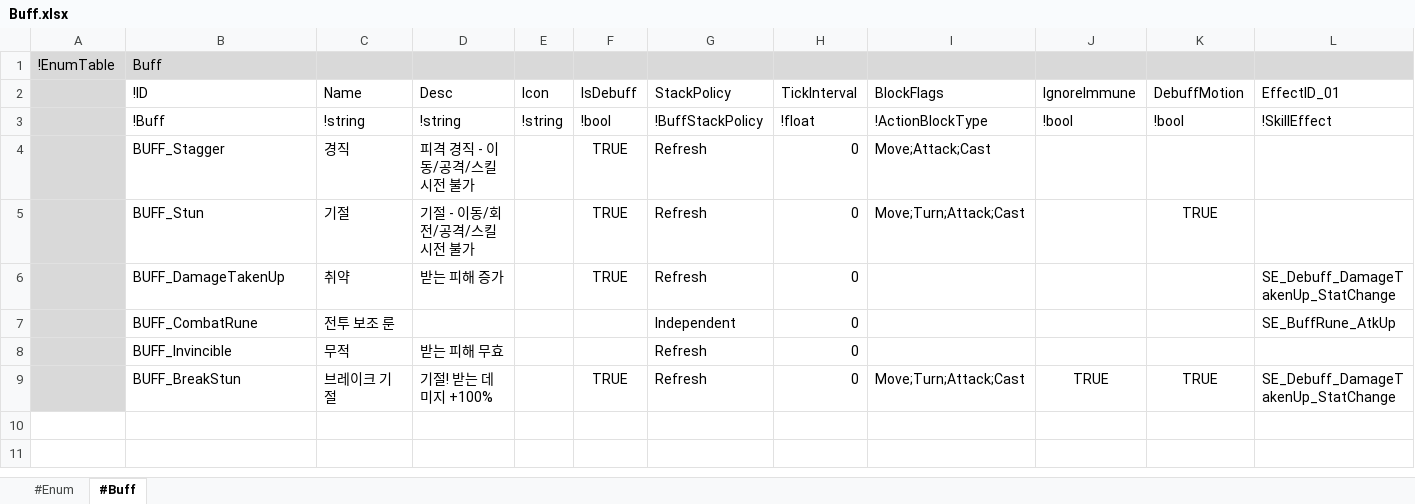
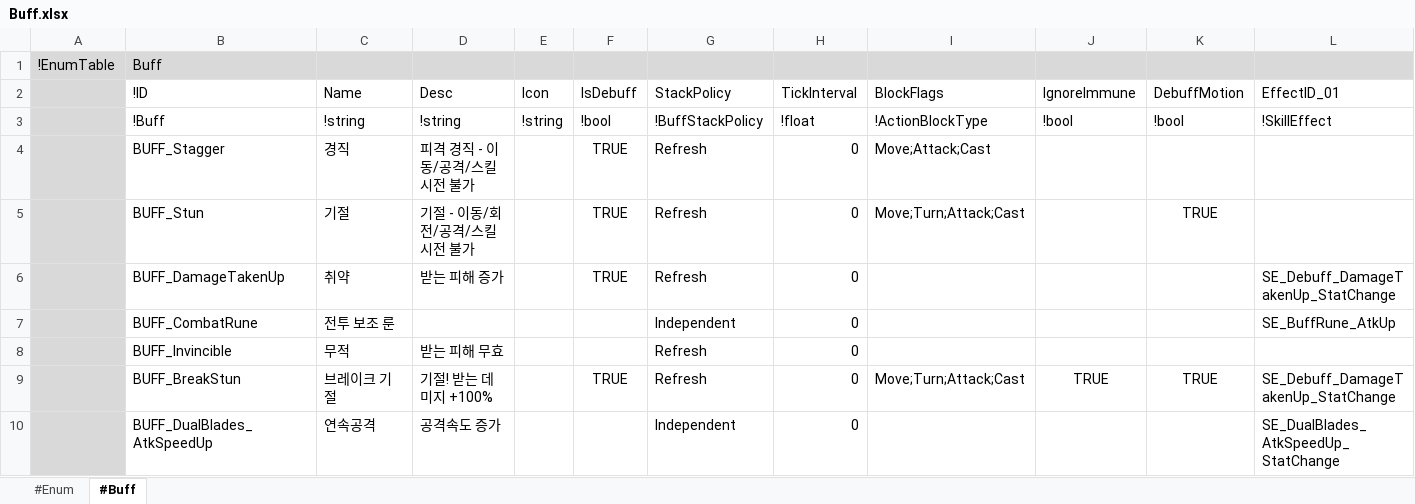
Before and after one commit to electro8836/ProjectOne, an Excel workbook: Shared/XLS/Buff.xlsx, sheet #Buff, drawn as a sheet; only a part is shown; values as stored, in another font and other column widths than the file's, no borders; rows hold the shown columns only; the diff names each change by its address in the sheet, - before the commit and + after, or states it on an @@ line.

```diff
--- a/Shared/XLS/Buff.xlsx (sheet #Buff)
+++ b/Shared/XLS/Buff.xlsx (sheet #Buff)
+row 10:  | BUFF_DualBlades_AtkSpeedUp | 연속공격 | 공격속도 증가 |  |  | Independent | 0 |  |  |  | SE_DualBlades_AtkSpeedUp_StatChange
```
Also changed, not shown: Shared/XLS/Mastery.xlsx, Shared/XLS/Option.xlsx, 18 other files.
